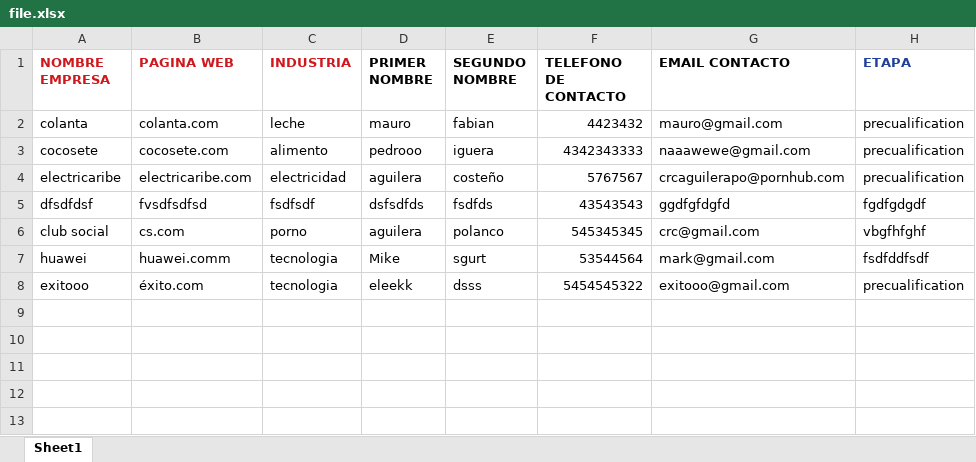
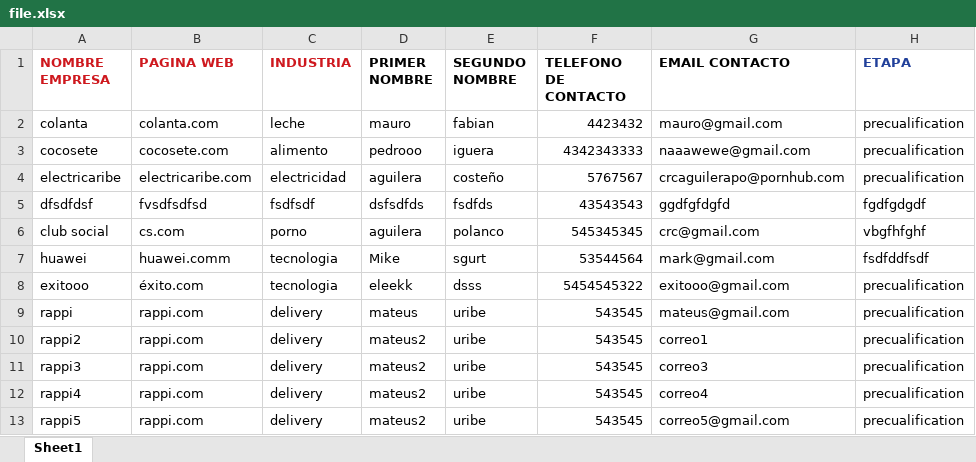
Before and after one commit to gfalbarracinr/ssadigiCRMnode, an Excel workbook: file.xlsx, sheet Sheet1, drawn as a sheet; values as stored, in another font and other column widths than the file's, no borders; the diff names each change by its address in the sheet, - before the commit and + after, or states it on an @@ line.

Commit message:
creando compania y contacto desenlazados

```diff
--- a/file.xlsx (sheet Sheet1)
+++ b/file.xlsx (sheet Sheet1)
+row 9: rappi | rappi.com | delivery | mateus | uribe | 543545 | mateus@gmail.com | precualification
+row 10: rappi2 | rappi.com | delivery | mateus2 | uribe | 543545 | correo1 | precualification
+row 11: rappi3 | rappi.com | delivery | mateus2 | uribe | 543545 | correo3 | precualification
+row 12: rappi4 | rappi.com | delivery | mateus2 | uribe | 543545 | correo4 | precualification
+row 13: rappi5 | rappi.com | delivery | mateus2 | uribe | 543545 | correo5@gmail.com | precualification
```
Also changed, not shown: 2 other files.
